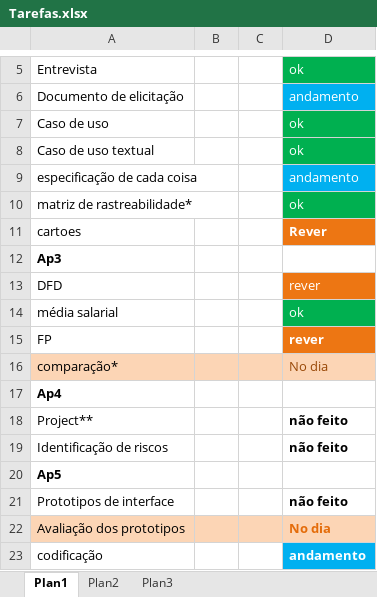
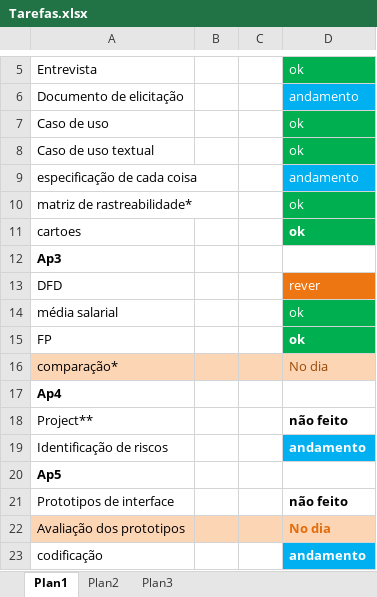
Before and after one commit to MirelleB/Engenharia-de-Software--Mirelle, an Excel workbook: Organização das tarefas/Tarefas.xlsx, sheet Plan1, drawn as a sheet; only a part is shown, gaps mark what is left out; values as stored, in another font and other column widths than the file's, no borders; the diff names each change by its address in the sheet, - before the commit and + after, or states it on an @@ line.

```diff
--- a/Organização das tarefas/Tarefas.xlsx (sheet Plan1)
+++ b/Organização das tarefas/Tarefas.xlsx (sheet Plan1)
-D11: Rever
+D11: ok
-D11 fill: #ED7613
+D11 fill: #00B050
-D15: rever
+D15: ok
-D15 fill: #ED7613
+D15 fill: #00B050
-D19: não feito
+D19: andamento
@@ D19 fill: none → #00B0F0, text colour: black → #FFFFFF @@
```
Also changed, not shown: 3 other files.
